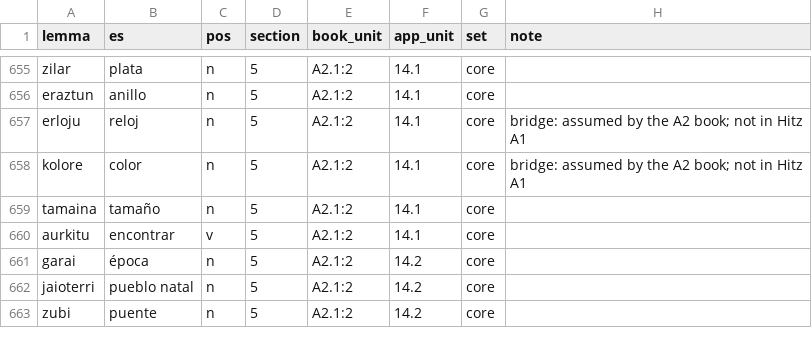
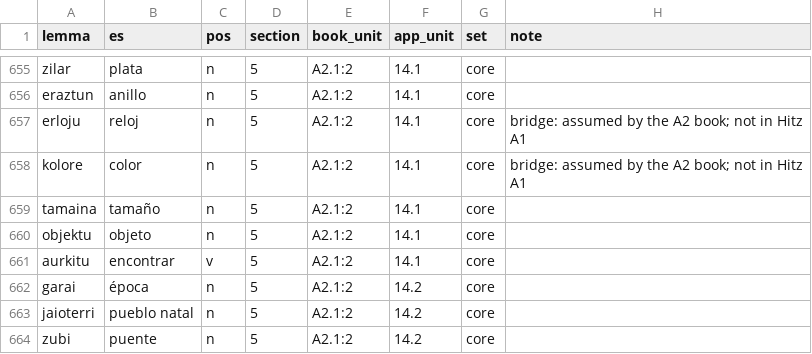
Before and after one commit to frrodrig/hitz, a CSV file: content/syllabus/vocabulary.csv, drawn as a sheet; only a part is shown, gaps mark what is left out.

```diff
--- a/content/syllabus/vocabulary.csv
+++ b/content/syllabus/vocabulary.csv
@@ -659,2 +659,3 @@ kolore,color,n,5,A2.1:2,14.1,core,bridge: assumed by the A2 book; not in Hitz A1
 tamaina,tamaño,n,5,A2.1:2,14.1,core,
+objektu,objeto,n,5,A2.1:2,14.1,core,
 aurkitu,encontrar,v,5,A2.1:2,14.1,core,
```
Also changed, not shown: content/syllabus/forms/u14-1.csv, content/syllabus/forms/u14-2.csv, 23 other files.
